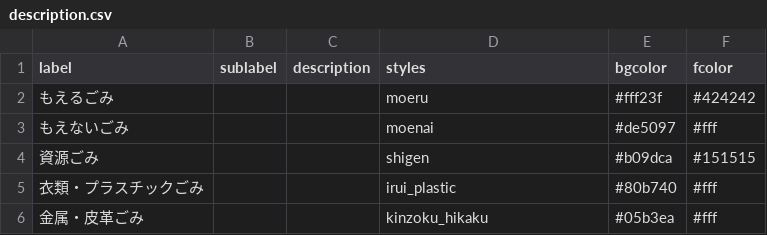
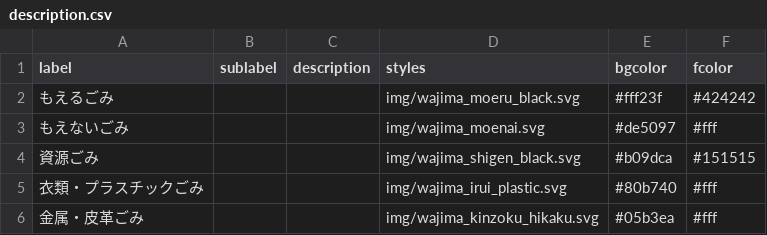
Before and after one commit to wajima5374/5374, a CSV file: data/description.csv, drawn as a sheet.

Commit message:
Update description.csv

```diff
--- a/data/description.csv
+++ b/data/description.csv
@@ -1,6 +1,6 @@
 label,sublabel,description,styles,bgcolor,fcolor
-もえるごみ,,,moeru,#fff23f,#424242
-もえないごみ,,,moenai,#de5097,#fff
-資源ごみ,,,shigen,#b09dca,#151515
-衣類・プラスチックごみ,,,irui_plastic,#80b740,#fff
-金属・皮革ごみ,,,kinzoku_hikaku,#05b3ea,#fff
+もえるごみ,,,img/wajima_moeru_black.svg,#fff23f,#424242
+もえないごみ,,,img/wajima_moenai.svg,#de5097,#fff
+資源ごみ,,,img/wajima_shigen_black.svg,#b09dca,#151515
+衣類・プラスチックごみ,,,img/wajima_irui_plastic.svg,#80b740,#fff
+金属・皮革ごみ,,,img/wajima_kinzoku_hikaku.svg,#05b3ea,#fff
```
